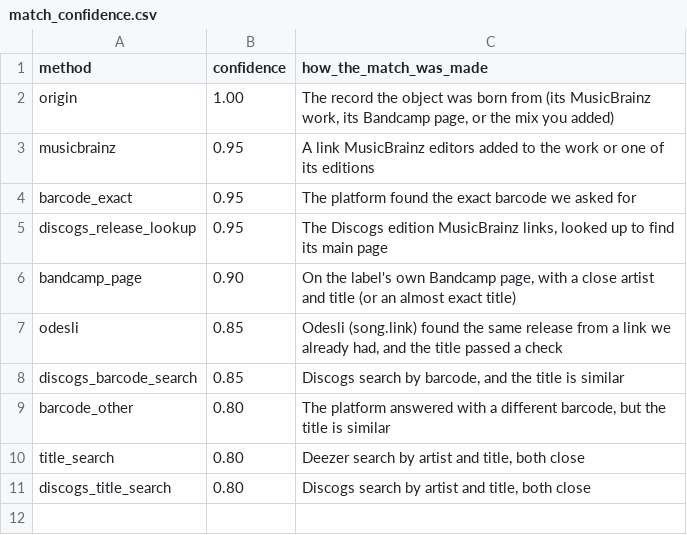
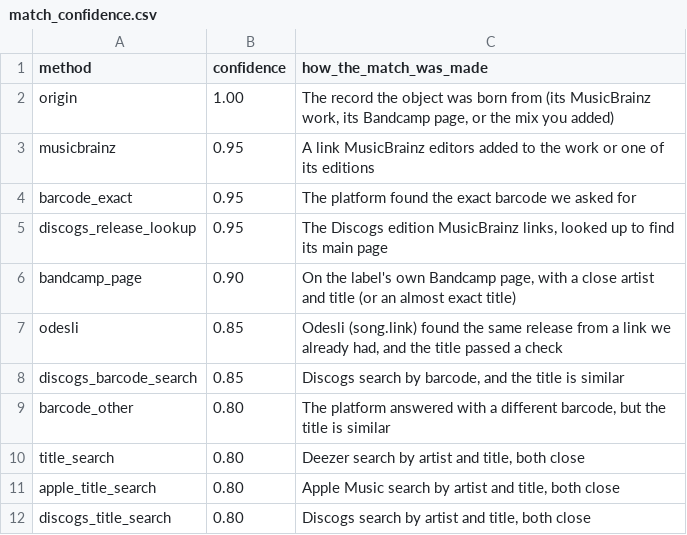
Before and after one commit to danielellow/mili, a CSV file: seeds/match_confidence.csv, drawn as a sheet.

Commit message:
Library, Apple name search and the first website pages

```diff
--- a/seeds/match_confidence.csv
+++ b/seeds/match_confidence.csv
@@ -10,2 +10,3 @@ barcode_other,0.80,"The platform answered with a different barcode, but the titl
 title_search,0.80,"Deezer search by artist and title, both close"
+apple_title_search,0.80,"Apple Music search by artist and title, both close"
 discogs_title_search,0.80,"Discogs search by artist and title, both close"
```
Also changed, not shown: 31 other files.
